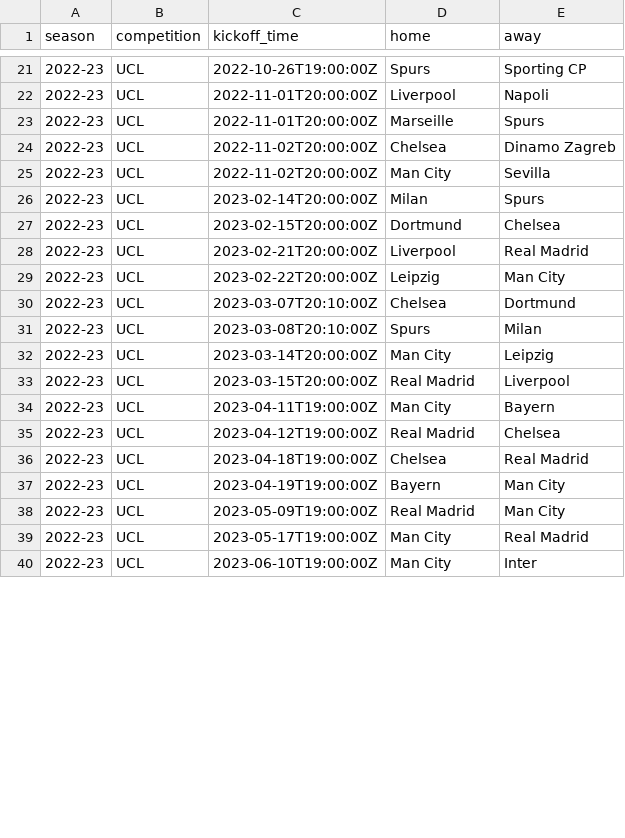
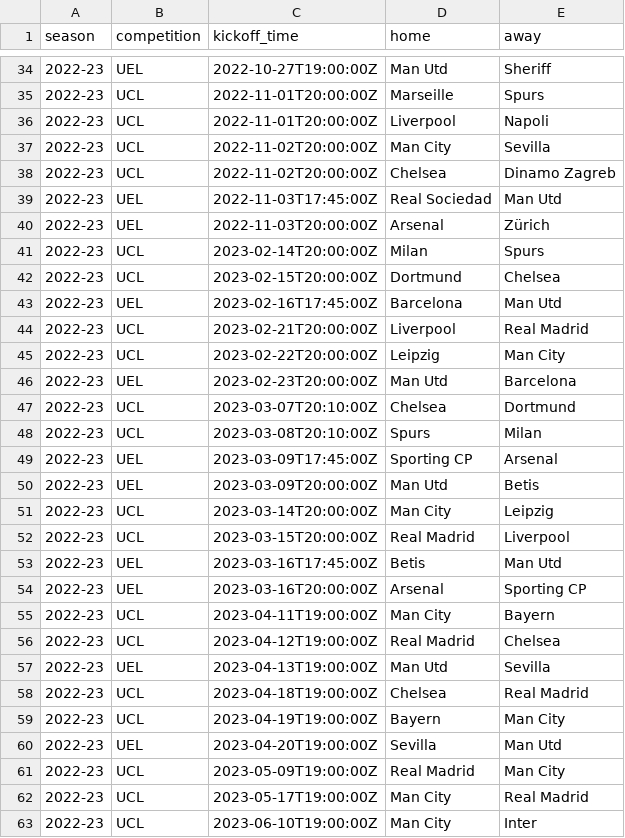
Before and after one commit to cgouilliard8-star/FPL-analyst, a CSV file: data/external/schedule_2022-23.csv, drawn as a sheet; only a part is shown, gaps mark what is left out; the diff covers the shown part only.

```diff
--- a/data/external/schedule_2022-23.csv
+++ b/data/external/schedule_2022-23.csv
@@ -21,18 +34,28 @@ season,competition,kickoff_time,home,away
-2022-23,UCL,2022-10-26T19:00:00Z,Spurs,Sporting CP
+2022-23,UEL,2022-10-27T19:00:00Z,Man Utd,Sheriff
+2022-23,UCL,2022-11-01T20:00:00Z,Marseille,Spurs
 2022-23,UCL,2022-11-01T20:00:00Z,Liverpool,Napoli
-2022-23,UCL,2022-11-01T20:00:00Z,Marseille,Spurs
+2022-23,UCL,2022-11-02T20:00:00Z,Man City,Sevilla
 2022-23,UCL,2022-11-02T20:00:00Z,Chelsea,Dinamo Zagreb
-2022-23,UCL,2022-11-02T20:00:00Z,Man City,Sevilla
+2022-23,UEL,2022-11-03T17:45:00Z,Real Sociedad,Man Utd
+2022-23,UEL,2022-11-03T20:00:00Z,Arsenal,Zürich
 2022-23,UCL,2023-02-14T20:00:00Z,Milan,Spurs
 2022-23,UCL,2023-02-15T20:00:00Z,Dortmund,Chelsea
+2022-23,UEL,2023-02-16T17:45:00Z,Barcelona,Man Utd
 2022-23,UCL,2023-02-21T20:00:00Z,Liverpool,Real Madrid
 2022-23,UCL,2023-02-22T20:00:00Z,Leipzig,Man City
+2022-23,UEL,2023-02-23T20:00:00Z,Man Utd,Barcelona
 2022-23,UCL,2023-03-07T20:10:00Z,Chelsea,Dortmund
 2022-23,UCL,2023-03-08T20:10:00Z,Spurs,Milan
+2022-23,UEL,2023-03-09T17:45:00Z,Sporting CP,Arsenal
+2022-23,UEL,2023-03-09T20:00:00Z,Man Utd,Betis
 2022-23,UCL,2023-03-14T20:00:00Z,Man City,Leipzig
 2022-23,UCL,2023-03-15T20:00:00Z,Real Madrid,Liverpool
+2022-23,UEL,2023-03-16T17:45:00Z,Betis,Man Utd
+2022-23,UEL,2023-03-16T20:00:00Z,Arsenal,Sporting CP
 2022-23,UCL,2023-04-11T19:00:00Z,Man City,Bayern
 2022-23,UCL,2023-04-12T19:00:00Z,Real Madrid,Chelsea
+2022-23,UEL,2023-04-13T19:00:00Z,Man Utd,Sevilla
 2022-23,UCL,2023-04-18T19:00:00Z,Chelsea,Real Madrid
 2022-23,UCL,2023-04-19T19:00:00Z,Bayern,Man City
+2022-23,UEL,2023-04-20T19:00:00Z,Sevilla,Man Utd
 2022-23,UCL,2023-05-09T19:00:00Z,Real Madrid,Man City
```
Also changed, not shown: 8 added rows, 5 moved rows and 4 edited cells elsewhere in this file, data/external/schedule_2023-24.csv, data/external/schedule_2024-25.csv, 4 other files.
